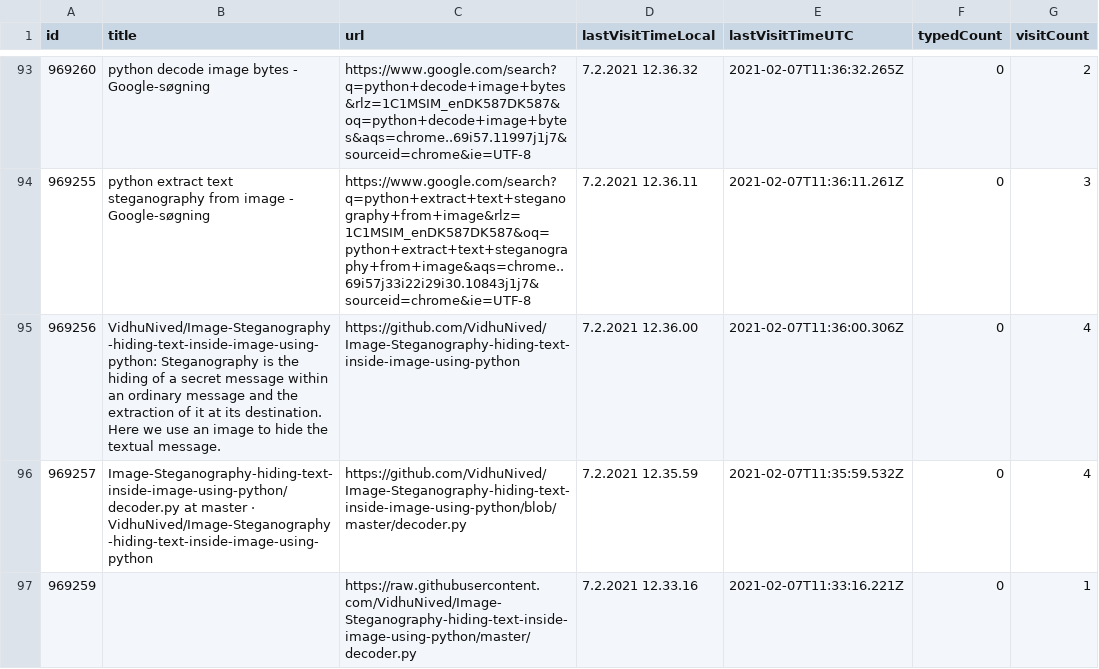
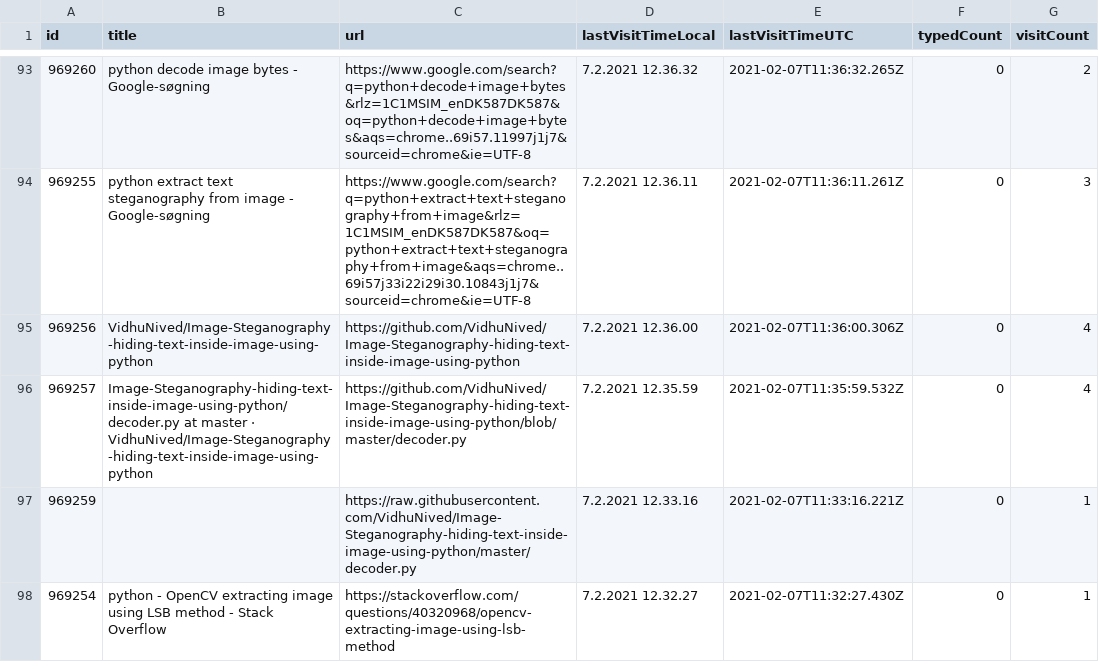
Before and after one commit to Hold-Krykke-BA/Undervisning-og-Formidling, a CSV file: Week1_Stenography/chrome_history_runi.csv, drawn as a sheet; only a part is shown, gaps mark what is left out; the shorter side is filled out with more unchanged rows.

Commit message:
edit for cell width

```diff
--- a/Week1_Stenography/chrome_history_runi.csv
+++ b/Week1_Stenography/chrome_history_runi.csv
@@ -94,3 +94,3 @@
 "969255","python extract text steganography from image - Google-søgning","https://www.google.com/search?q=python+extract+text+steganography+from+image&rlz=1C1MSIM_enDK587DK587&oq=python+extract+text+steganography+from+image&aqs=chrome..69i57j33i22i29i30.10843j1j7&sourceid=chrome&ie=UTF-8","7.2.2021 12.36.11","2021-02-07T11:36:11.261Z","0","3"
-"969256","VidhuNived/Image-Steganography-hiding-text-inside-image-using-python: Steganography is the hiding of a secret message within an ordinary message and the extraction of it at its destination. Here we use an image to hide the textual message.","https://github.com/VidhuNived/Image-Steganography-hiding-text-inside-image-using-python","7.2.2021 12.36.00","2021-02-07T11:36:00.306Z","0","4"
+"969256","VidhuNived/Image-Steganography-hiding-text-inside-image-using-python","https://github.com/VidhuNived/Image-Steganography-hiding-text-inside-image-using-python","7.2.2021 12.36.00","2021-02-07T11:36:00.306Z","0","4"
 "969257","Image-Steganography-hiding-text-inside-image-using-python/decoder.py at master · VidhuNived/Image-Steganography-hiding-text-inside-image-using-python","https://github.com/VidhuNived/Image-Steganography-hiding-text-inside-image-using-python/blob/master/decoder.py","7.2.2021 12.35.59","2021-02-07T11:35:59.532Z","0","4"
```
